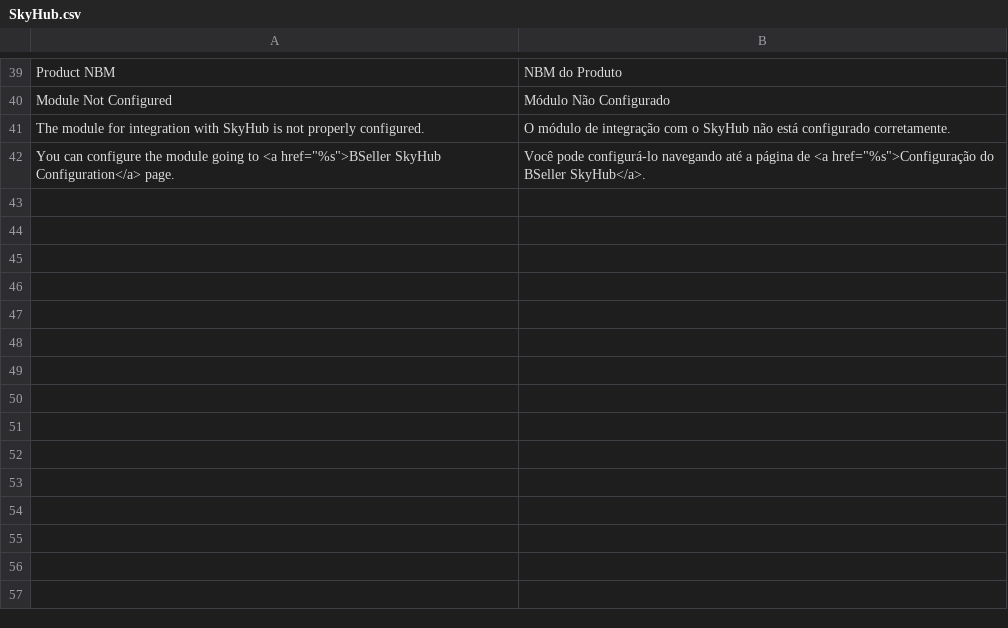
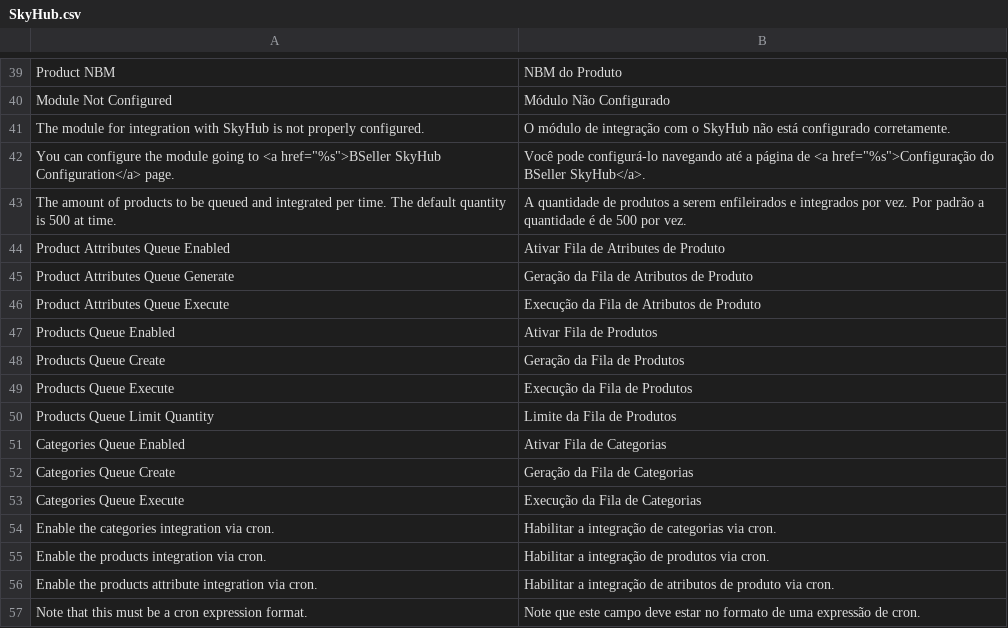
Before and after one commit to bittools/skyhub-magento1, a CSV file: src/app/locale/pt_BR/BSeller/SkyHub.csv, drawn as a sheet; only a part is shown, gaps mark what is left out; the diff names each change by its address in the sheet, - before the commit and + after, or states it on an @@ line.

Commit message:
Added the translations to configuration.

```diff
--- a/src/app/locale/pt_BR/BSeller/SkyHub.csv
+++ b/src/app/locale/pt_BR/BSeller/SkyHub.csv
+row 43: The amount of products to be queued and integrated per time. The default quantity is 500 at time. | A quantidade de produtos a serem enfileirados e integrados por vez. Por padrão a quantidade é de 500 por vez.
+row 44: Product Attributes Queue Enabled | Ativar Fila de Atributes de Produto
+row 45: Product Attributes Queue Generate | Geração da Fila de Atributos de Produto
+row 46: Product Attributes Queue Execute | Execução da Fila de Atributos de Produto
+row 47: Products Queue Enabled | Ativar Fila de Produtos
+row 48: Products Queue Create | Geração da Fila de Produtos
+row 49: Products Queue Execute | Execução da Fila de Produtos
+row 50: Products Queue Limit Quantity | Limite da Fila de Produtos
+row 51: Categories Queue Enabled | Ativar Fila de Categorias
+row 52: Categories Queue Create | Geração da Fila de Categorias
+row 53: Categories Queue Execute | Execução da Fila de Categorias
+row 54: Enable the categories integration via cron. | Habilitar a integração de categorias via cron.
+row 55: Enable the products integration via cron. | Habilitar a integração de produtos via cron.
+row 56: Enable the products attribute integration via cron. | Habilitar a integração de atributos de produto via cron.
+row 57: Note that this must be a cron expression format. | Note que este campo deve estar no formato de uma expressão de cron.
```
Also changed, not shown: 1 other file.
